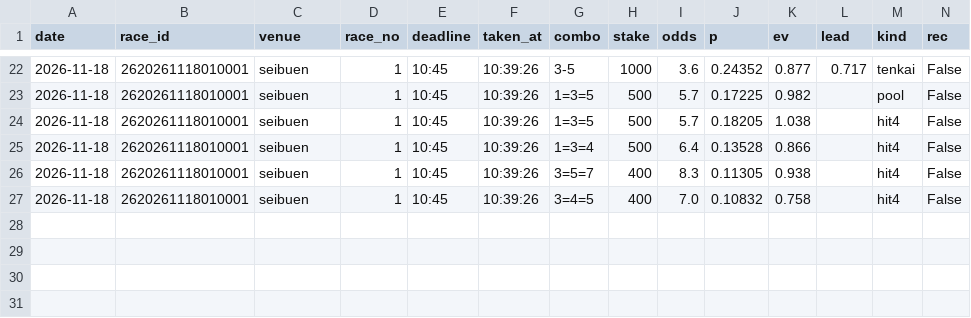
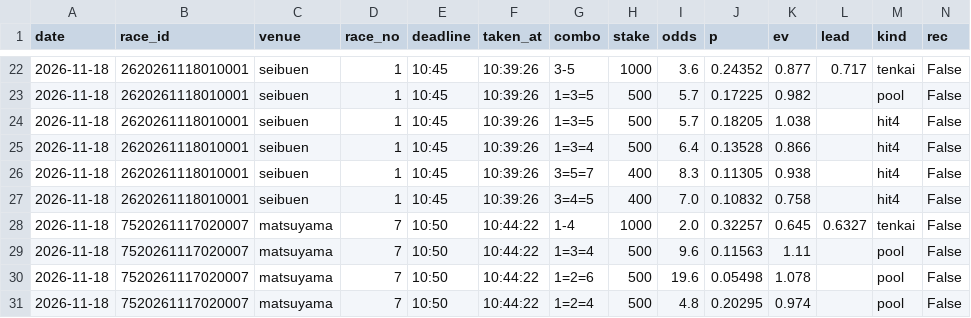
Before and after one commit to basebull120809-boop/keirin-ev, a CSV file: data/live/2026-11-18/bets.csv, drawn as a sheet; only a part is shown, gaps mark what is left out; rows hold the shown columns only; the diff names each change by its address in the sheet, - before the commit and + after, or states it on an @@ line.

Commit message:
live matsuyama 7R 買い

```diff
--- a/data/live/2026-11-18/bets.csv
+++ b/data/live/2026-11-18/bets.csv
+row 28: 2026-11-18 | 7520261117020007 | matsuyama | 7 | 10:50 | 10:44:22 | 1-4 | 1000 | 2.0 | 0.32257 | 0.645 | 0.6327 | tenkai | False
+row 29: 2026-11-18 | 7520261117020007 | matsuyama | 7 | 10:50 | 10:44:22 | 1=3=4 | 500 | 9.6 | 0.11563 | 1.11 |  | pool | False
+row 30: 2026-11-18 | 7520261117020007 | matsuyama | 7 | 10:50 | 10:44:22 | 1=2=6 | 500 | 19.6 | 0.05498 | 1.078 |  | pool | False
+row 31: 2026-11-18 | 7520261117020007 | matsuyama | 7 | 10:50 | 10:44:22 | 1=2=4 | 500 | 4.8 | 0.20295 | 0.974 |  | pool | False
```
Also changed, not shown: 9 other files.
